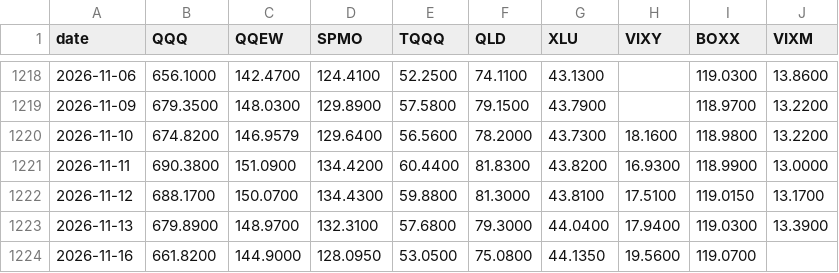
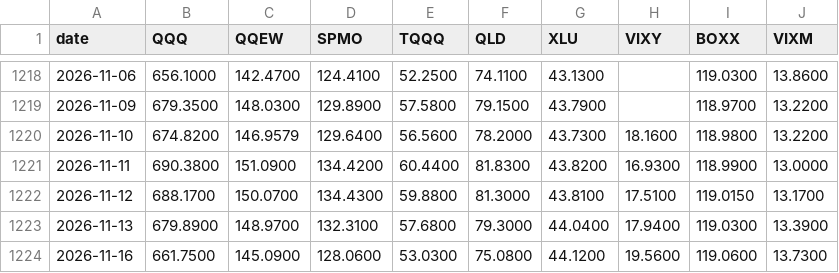
Before and after one commit to xyxyxy33e-sys/Robinhood-stock, a CSV file: data/live_closes.csv, drawn as a sheet; only a part is shown, gaps mark what is left out.

```diff
--- a/data/live_closes.csv
+++ b/data/live_closes.csv
@@ -1223,2 +1223,2 @@ date,QQQ,QQEW,SPMO,TQQQ,QLD,XLU,VIXY,BOXX,VIXM
 2026-11-13,679.8900,148.9700,132.3100,57.6800,79.3000,44.0400,17.9400,119.0300,13.3900
-2026-11-16,661.8200,144.9000,128.0950,53.0500,75.0800,44.1350,19.5600,119.0700,
+2026-11-16,661.7500,145.0900,128.0600,53.0300,75.0800,44.1200,19.5600,119.0600,13.7300
```
Also changed, not shown: 3 other files.
